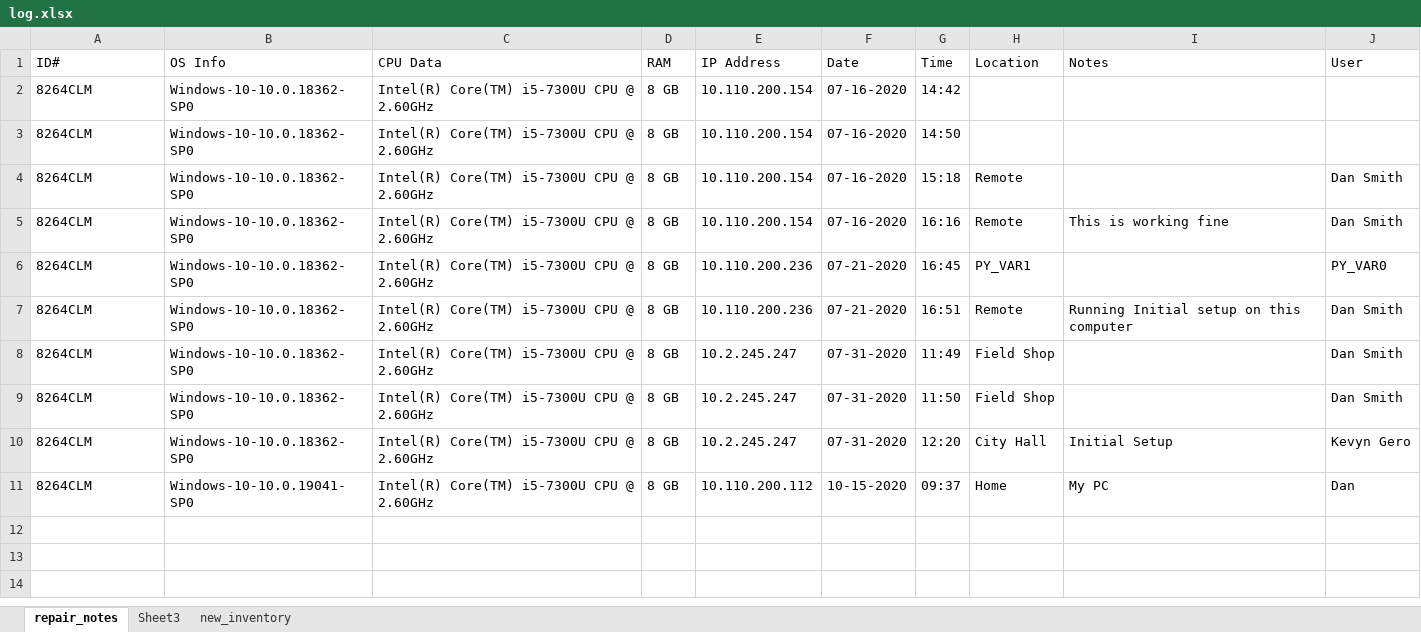
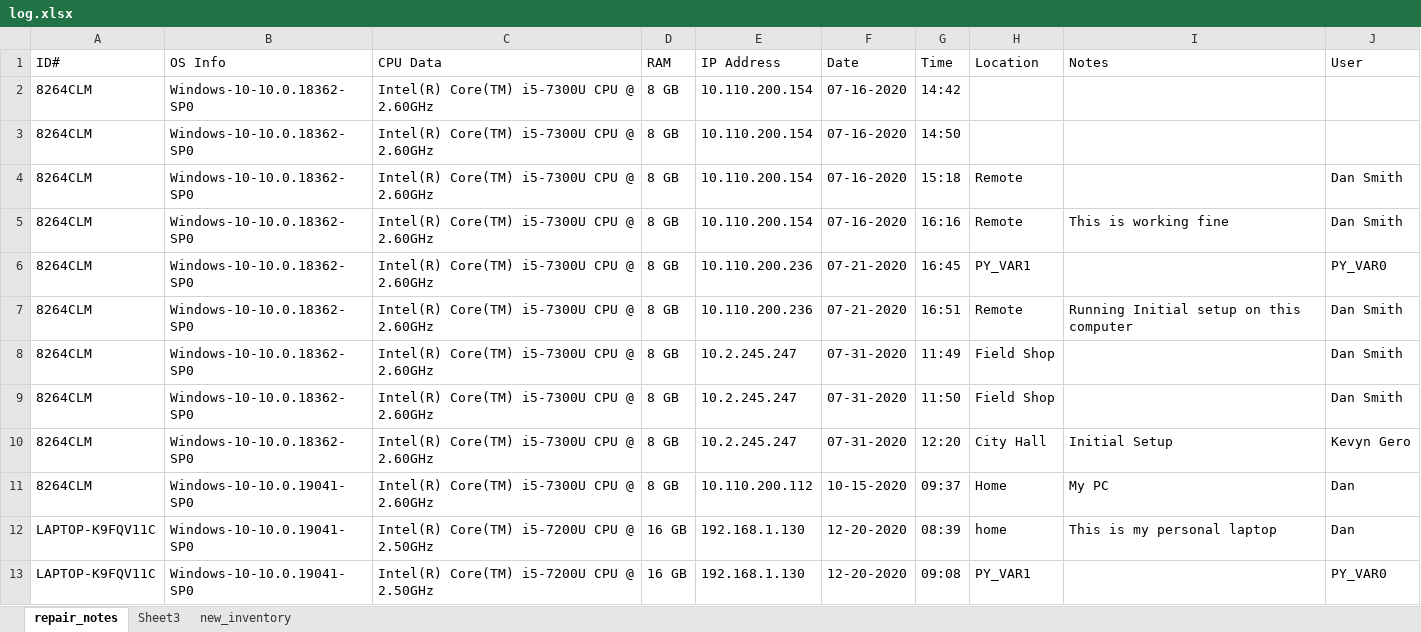
Before and after one commit to KentaroSmith/system-info-scan, an Excel workbook: log.xlsx, sheet repair_notes, drawn as a sheet; values as stored, in another font and other column widths than the file's, no borders; the diff names each change by its address in the sheet, - before the commit and + after, or states it on an @@ line.

```diff
--- a/log.xlsx (sheet repair_notes)
+++ b/log.xlsx (sheet repair_notes)
+row 12: LAPTOP-K9FQV11C | Windows-10-10.0.19041-SP0 | Intel(R) Core(TM) i5-7200U CPU @ 2.50GHz | 16 GB | 192.168.1.130 | 12-20-2020 | 08:39 | home | This is my personal laptop | Dan
+row 13: LAPTOP-K9FQV11C | Windows-10-10.0.19041-SP0 | Intel(R) Core(TM) i5-7200U CPU @ 2.50GHz | 16 GB | 192.168.1.130 | 12-20-2020 | 09:08 | PY_VAR1 |  | PY_VAR0
```
Also changed, not shown: sheet new_inventory, 1 other file.
